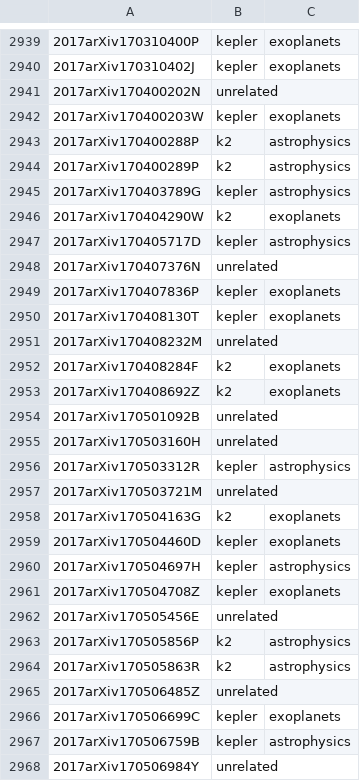
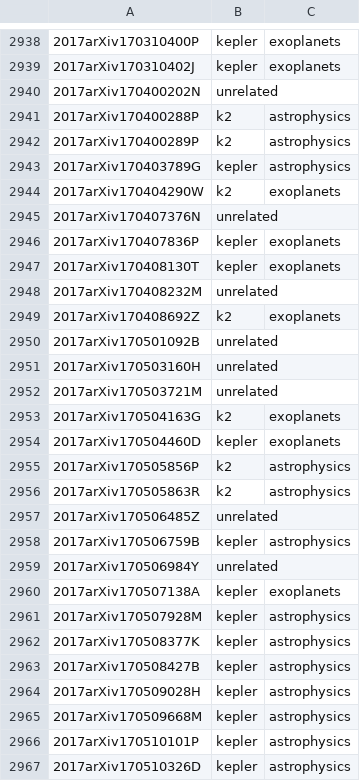
Before and after one commit to KeplerGO/kpub, a CSV file: data/kpub-export.csv, drawn as a sheet; only a part is shown, gaps mark what is left out; the shorter side is filled out with more unchanged rows; the diff covers the shown part only.

```diff
--- a/data/kpub-export.csv
+++ b/data/kpub-export.csv
@@ -2941,3 +2940,2 @@
 2017arXiv170400202N,unrelated,
-2017arXiv170400203W,kepler,exoplanets
 2017arXiv170400288P,k2,astrophysics
@@ -2946,3 +2944,2 @@
 2017arXiv170404290W,k2,exoplanets
-2017arXiv170405717D,kepler,astrophysics
 2017arXiv170407376N,unrelated,
@@ -2951,3 +2948,2 @@
 2017arXiv170408232M,unrelated,
-2017arXiv170408284F,k2,exoplanets
 2017arXiv170408692Z,k2,exoplanets
@@ -2955,3 +2951,2 @@
 2017arXiv170503160H,unrelated,
-2017arXiv170503312R,kepler,astrophysics
 2017arXiv170503721M,unrelated,
@@ -2959,5 +2954,2 @@
 2017arXiv170504460D,kepler,exoplanets
-2017arXiv170504697H,kepler,astrophysics
-2017arXiv170504708Z,kepler,exoplanets
-2017arXiv170505456E,unrelated,
 2017arXiv170505856P,k2,astrophysics
@@ -2965,3 +2957,2 @@
 2017arXiv170506485Z,unrelated,
-2017arXiv170506699C,kepler,exoplanets
 2017arXiv170506759B,kepler,astrophysics
```
Also changed, not shown: 7 added rows and 23 removed rows elsewhere in this file, 1 other file.
